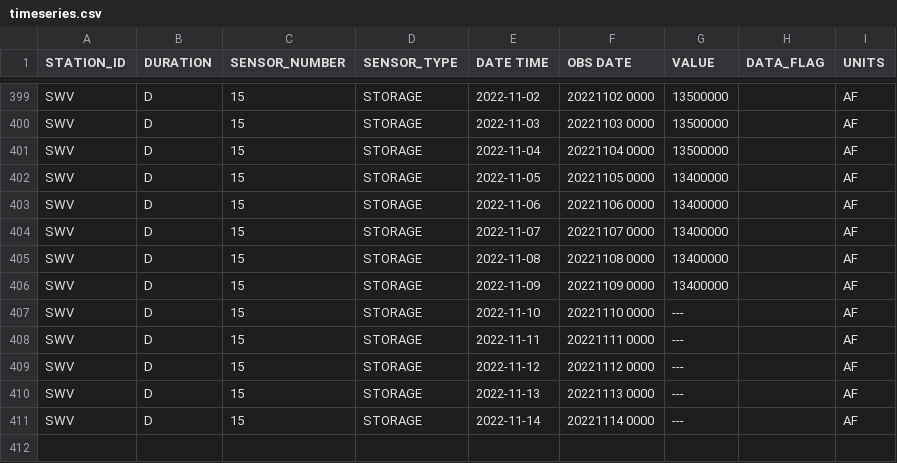
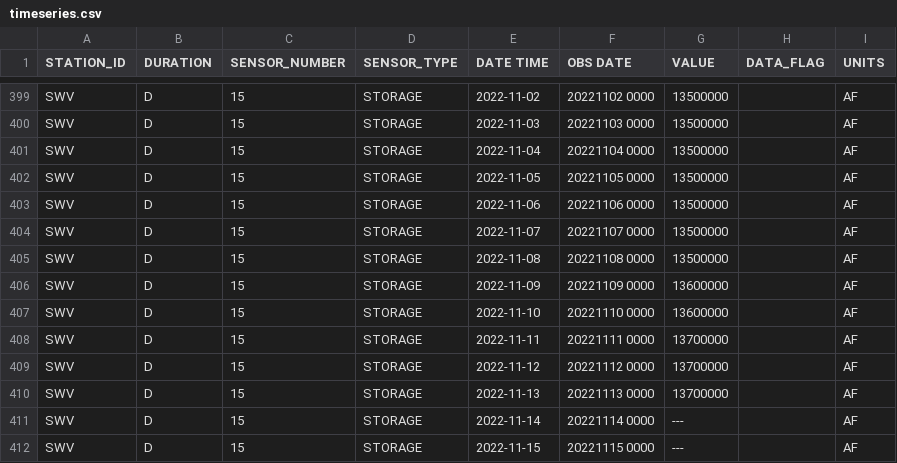
Before and after one commit to datadesk/california-drought-scrapers, a CSV file: data/raw/reservoirs/statewide/timeseries.csv, drawn as a sheet; only a part is shown, gaps mark what is left out.

```diff
--- a/data/raw/reservoirs/statewide/timeseries.csv
+++ b/data/raw/reservoirs/statewide/timeseries.csv
@@ -401,11 +401,12 @@ SWV,D,15,STORAGE,2022-11-03,20221103 0000,13500000, ,AF
 SWV,D,15,STORAGE,2022-11-04,20221104 0000,13500000, ,AF
-SWV,D,15,STORAGE,2022-11-05,20221105 0000,13400000, ,AF
-SWV,D,15,STORAGE,2022-11-06,20221106 0000,13400000, ,AF
-SWV,D,15,STORAGE,2022-11-07,20221107 0000,13400000, ,AF
-SWV,D,15,STORAGE,2022-11-08,20221108 0000,13400000, ,AF
-SWV,D,15,STORAGE,2022-11-09,20221109 0000,13400000, ,AF
-SWV,D,15,STORAGE,2022-11-10,20221110 0000,---, ,AF
-SWV,D,15,STORAGE,2022-11-11,20221111 0000,---, ,AF
-SWV,D,15,STORAGE,2022-11-12,20221112 0000,---, ,AF
-SWV,D,15,STORAGE,2022-11-13,20221113 0000,---, ,AF
+SWV,D,15,STORAGE,2022-11-05,20221105 0000,13500000, ,AF
+SWV,D,15,STORAGE,2022-11-06,20221106 0000,13500000, ,AF
+SWV,D,15,STORAGE,2022-11-07,20221107 0000,13500000, ,AF
+SWV,D,15,STORAGE,2022-11-08,20221108 0000,13500000, ,AF
+SWV,D,15,STORAGE,2022-11-09,20221109 0000,13600000, ,AF
+SWV,D,15,STORAGE,2022-11-10,20221110 0000,13600000, ,AF
+SWV,D,15,STORAGE,2022-11-11,20221111 0000,13700000, ,AF
+SWV,D,15,STORAGE,2022-11-12,20221112 0000,13700000, ,AF
+SWV,D,15,STORAGE,2022-11-13,20221113 0000,13700000, ,AF
 SWV,D,15,STORAGE,2022-11-14,20221114 0000,---, ,AF
+SWV,D,15,STORAGE,2022-11-15,20221115 0000,---, ,AF
```
Also changed, not shown: data/processed/reservoirs/colorado-river-reservoirs-latest.csv, data/processed/reservoirs/reservoirs-latest.csv, 3 other files.
